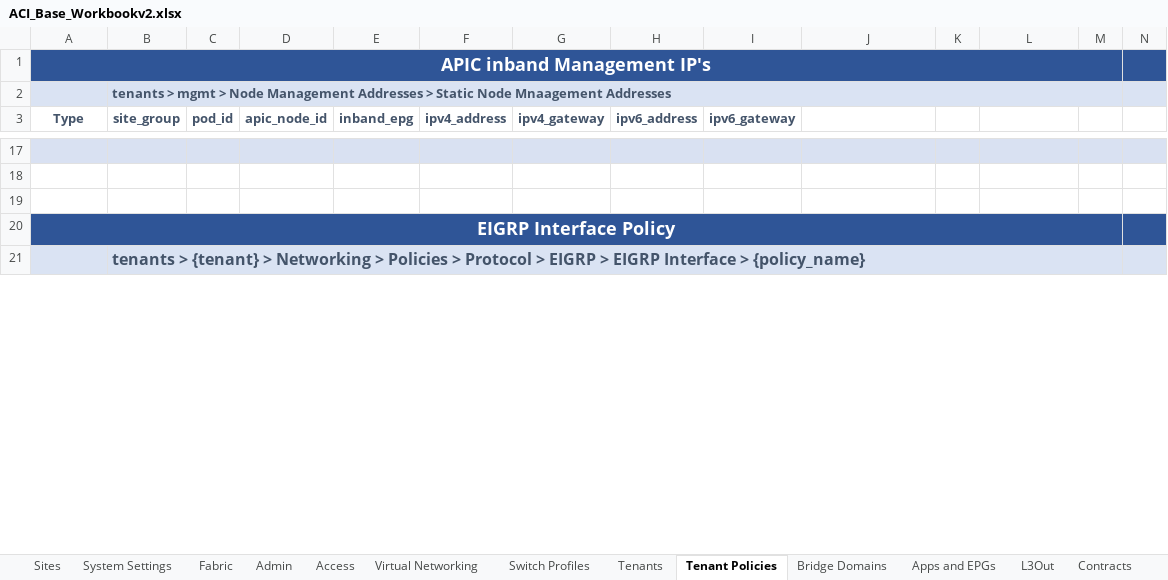
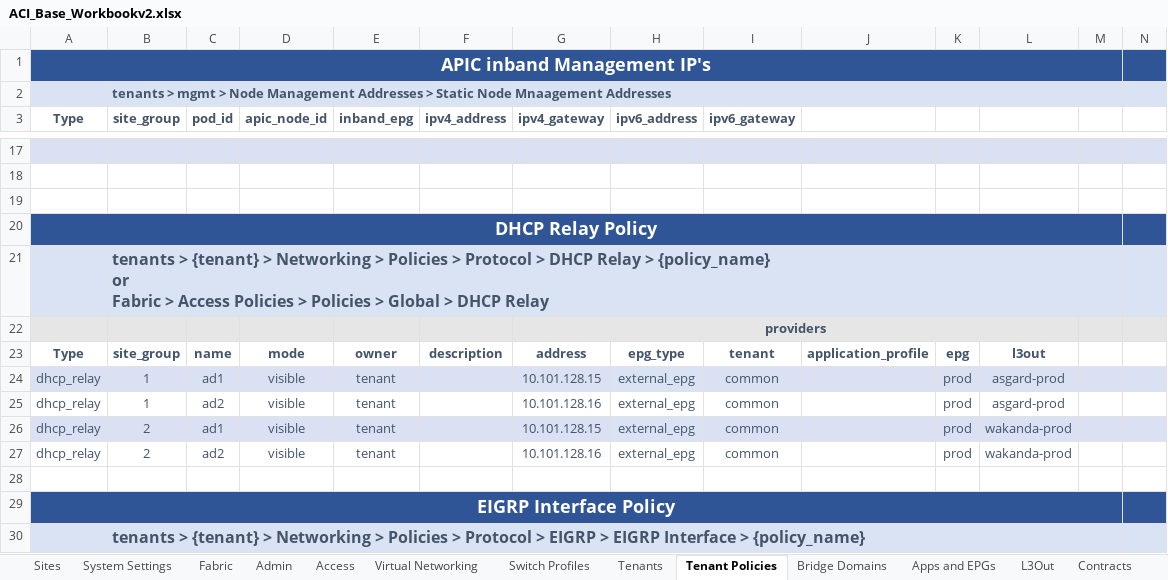
Before and after one commit to scotttyso/iac-easy-aci, an Excel workbook: ACI_Base_Workbookv2.xlsx, sheet Tenant Policies, drawn as a sheet; only a part is shown, gaps mark what is left out; values as stored, in another font and other column widths than the file's, no borders; rows hold the shown columns only; ↵ is a line break in a cell; the diff names each change by its address in the sheet, - before the commit and + after, or states it on an @@ line.

```diff
--- a/ACI_Base_Workbookv2.xlsx (sheet Tenant Policies)
+++ b/ACI_Base_Workbookv2.xlsx (sheet Tenant Policies)
+row 20: DHCP Relay Policy
+row 21:  | tenants > {tenant} > Networking > Policies > Protocol > DHCP Relay > {policy_name} ↵ or ↵ Fabric > Access Policies > Policies > Global > DHCP Relay
+row 22:  |  |  |  |  |  | providers
+row 23: Type | site_group | name | mode | owner | description | address | epg_type | tenant | application_profile | epg | l3out
+row 24: dhcp_relay | 1 | ad1 | visible | tenant |  | 10.101.128.15 | external_epg | common |  | prod | asgard-prod
+row 25: dhcp_relay | 1 | ad2 | visible | tenant |  | 10.101.128.16 | external_epg | common |  | prod | asgard-prod
+row 26: dhcp_relay | 2 | ad1 | visible | tenant |  | 10.101.128.15 | external_epg | common |  | prod | wakanda-prod
+row 27: dhcp_relay | 2 | ad2 | visible | tenant |  | 10.101.128.16 | external_epg | common |  | prod | wakanda-prod
+row 28: (empty)
```
Also changed, not shown: sheet Access, sheet Apps and EPGs, sheet Sites, 5 other files.
